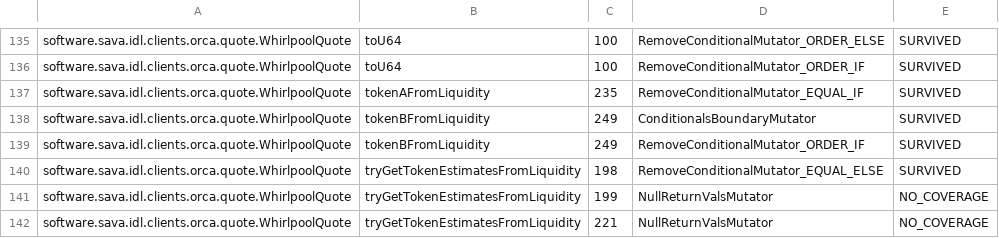
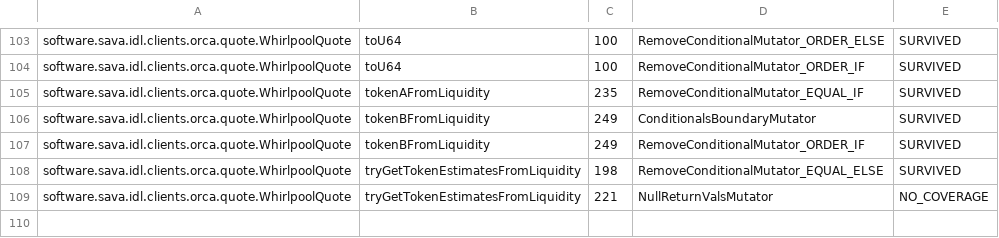
Before and after one commit to sava-software/idl-clients, a CSV file: idl-clients-bundle/config/pitest/orca-accepted.csv, drawn as a sheet; only a part is shown, gaps mark what is left out; the diff covers the shown part only.

Commit message:
fix: Expand scope and orca tests.
* Fix ScopeProgramClient.initialize wiring.
* Fix NotYetSupported hashcode.

```diff
--- a/idl-clients-bundle/config/pitest/orca-accepted.csv
+++ b/idl-clients-bundle/config/pitest/orca-accepted.csv
@@ -140,3 +108,2 @@ software.sava.idl.clients.orca.quote.WhirlpoolQuote,tokenBFromLiquidity,249,Remo
 software.sava.idl.clients.orca.quote.WhirlpoolQuote,tryGetTokenEstimatesFromLiquidity,198,RemoveConditionalMutator_EQUAL_ELSE,SURVIVED
-software.sava.idl.clients.orca.quote.WhirlpoolQuote,tryGetTokenEstimatesFromLiquidity,199,NullReturnValsMutator,NO_COVERAGE
 software.sava.idl.clients.orca.quote.WhirlpoolQuote,tryGetTokenEstimatesFromLiquidity,221,NullReturnValsMutator,NO_COVERAGE
```
Also changed, not shown: 32 removed rows and 3 edited cells elsewhere in this file, 10 other files.
